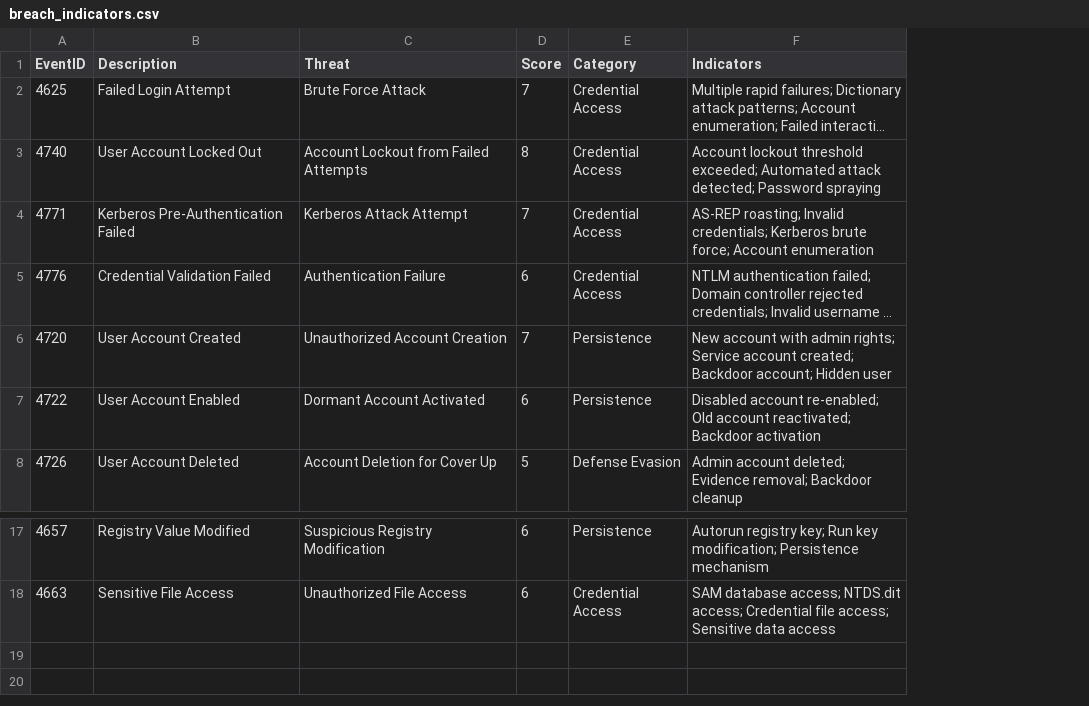
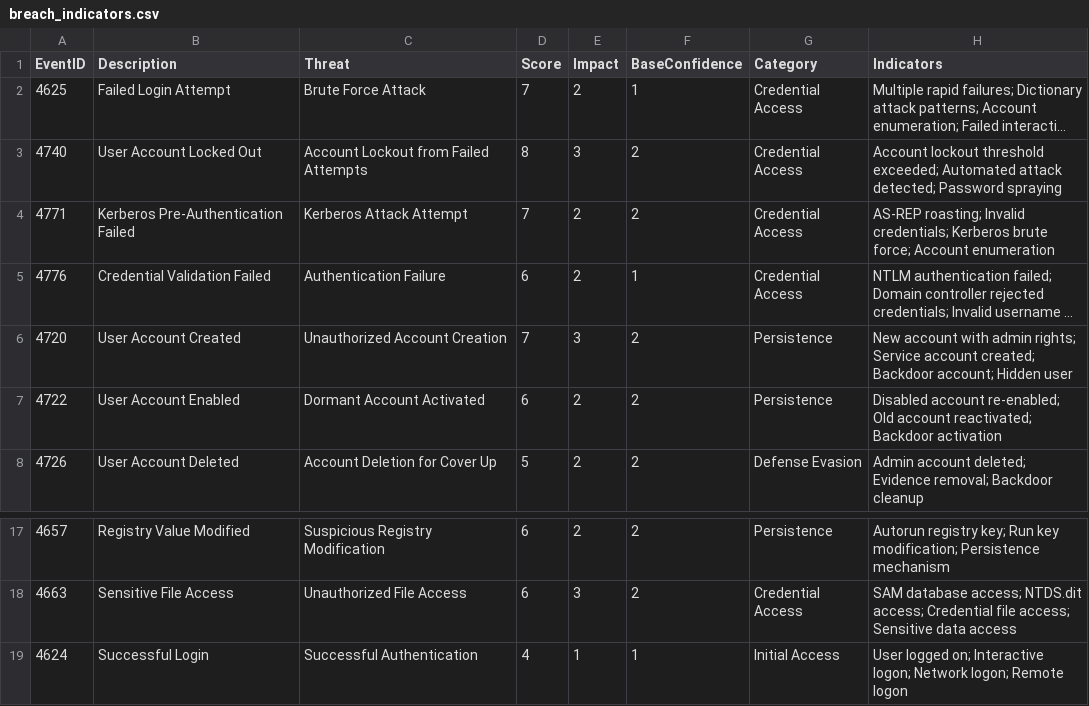
Before and after one commit to crobz23/DuCharme-Triage-Workflow-Project, a CSV file: breach_indicators.csv, drawn as a sheet; only a part is shown, gaps mark what is left out; long unchanged cells end in …; the diff names each change by its address in the sheet, - before the commit and + after, or states it on an @@ line.

Commit message:
Update breach indicators with new data fields
Added new columns for Impact, BaseConfidence, and updated existing entries with additional data.

```diff
--- a/breach_indicators.csv
+++ b/breach_indicators.csv
+column E (Impact), rows 2-8: 2 | 3 | 2 | 2 | 3 | 2 | 2; rows 17-18: 2 | 3
+column F (BaseConfidence), rows 2-8: 1 | 2 | 2 | 1 | 2 | 2 | 2; rows 17-18: 2 | 2
+row 19: 4624 | Successful Login | Successful Authentication | 4 | 1 | 1 | Initial Access | User logged on; Interactive logon; Network logon; Remote logon
```
